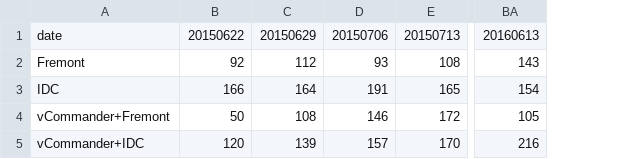
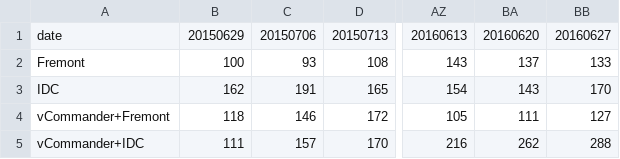
Before and after one commit to trent-efi/Fierybuild, a CSV file: csv/weekly_windows_build_duration_mean.csv, drawn as a sheet; only a part is shown, gaps mark what is left out; removed rows and columns are numbered as before the commit, all else as after; the diff names each change by its address in the sheet, - before the commit and + after, or states it on an @@ line.

```diff
--- a/csv/weekly_windows_build_duration_mean.csv
+++ b/csv/weekly_windows_build_duration_mean.csv
-column B, rows 1-5: 20150622 | 92 | 166 | 50 | 120
-column C, rows 1-5: 20150629 | 112 | 164 | 108 | 139
+column B, rows 1-5: 20150629 | 100 | 162 | 118 | 111
+column BA, rows 1-5: 20160620 | 137 | 143 | 111 | 262
+column BB, rows 1-5: 20160627 | 133 | 170 | 127 | 288
```
Also changed, not shown: csv/weekly_linux_build_duration_mean.csv, csv/weekly_linux_build_duration_median.csv, 47 other files.
